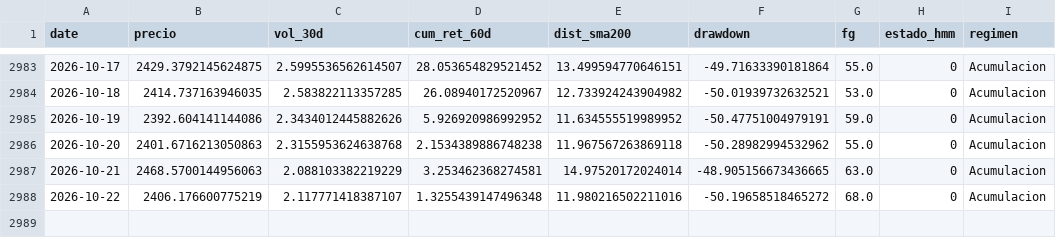
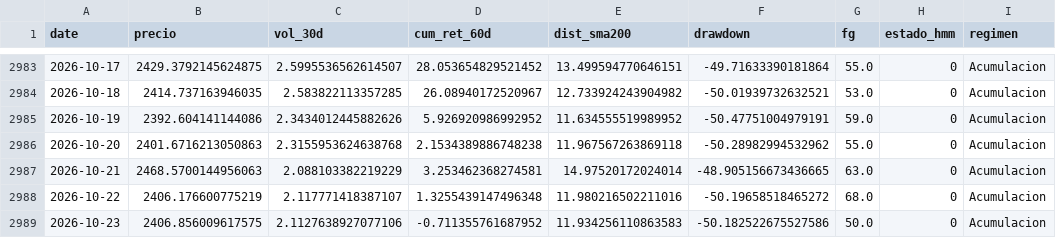
Before and after one commit to josean9/TFG_ETH_FORECAST, a CSV file: data/csv/raw/regimenes.csv, drawn as a sheet; only a part is shown, gaps mark what is left out; the diff names each change by its address in the sheet, - before the commit and + after, or states it on an @@ line.

```diff
--- a/data/csv/raw/regimenes.csv
+++ b/data/csv/raw/regimenes.csv
+row 2989: 2026-10-23 | 2406.856009617575 | 2.1127638927077106 | -0.711355761687952 | 11.934256110863583 | -50.182522675527586 | 50.0 | 0 | Acumulacion
```
Also changed, not shown: 2 other files.
